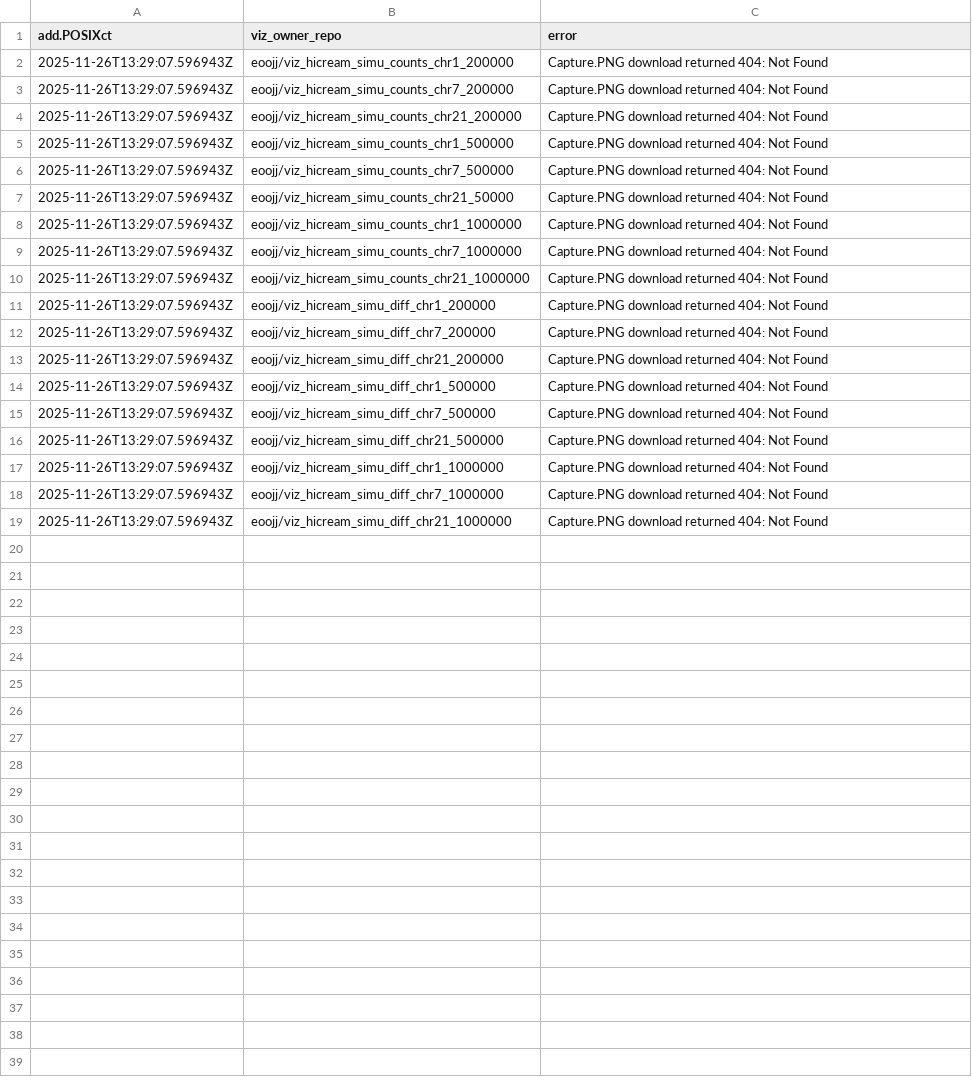
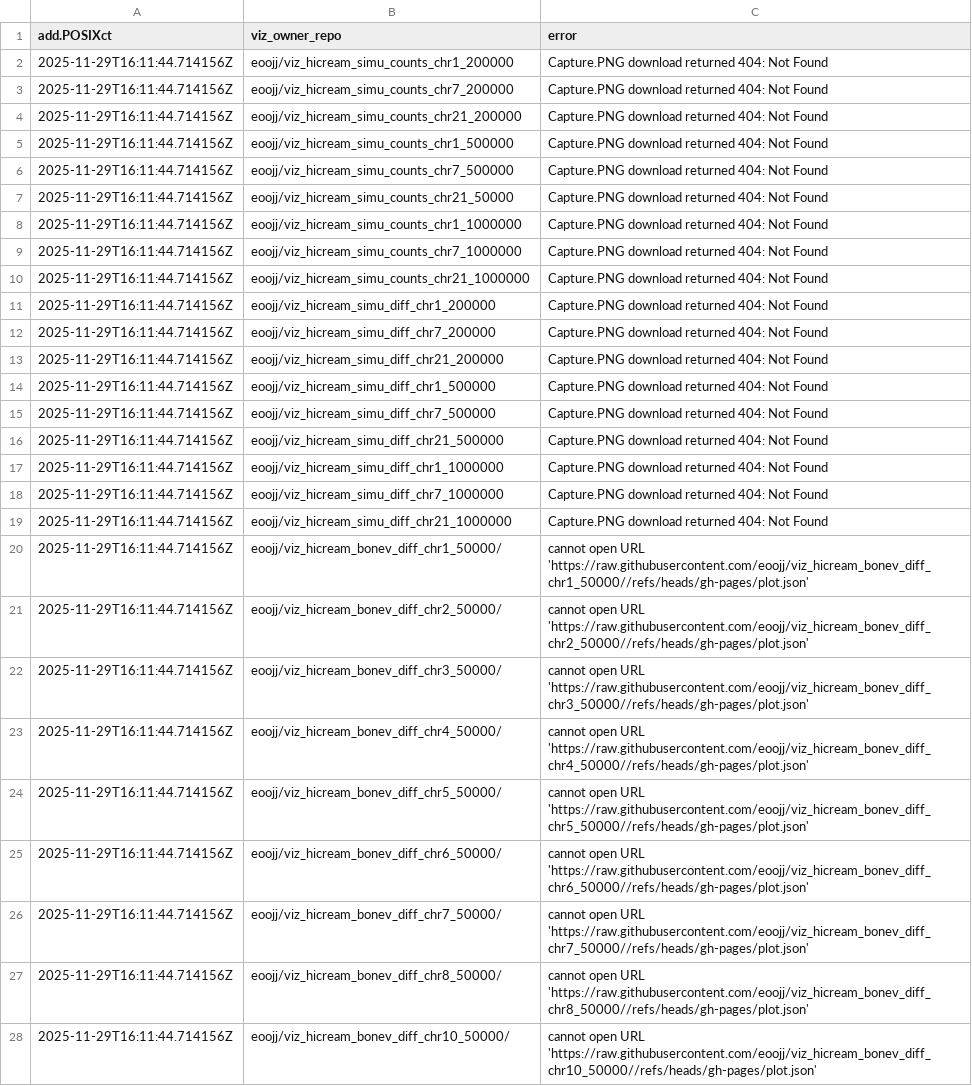
Before and after one commit to eoojj/gallery, a CSV file: error.csv, drawn as a sheet; only a part is shown; the diff covers the shown part only.

```diff
--- a/error.csv
+++ b/error.csv
@@ -1,19 +1,28 @@
 add.POSIXct,viz_owner_repo,error
-2025-11-26T13:29:07.596943Z,eoojj/viz_hicream_simu_counts_chr1_200000,Capture.PNG download returned 404: Not Found
-2025-11-26T13:29:07.596943Z,eoojj/viz_hicream_simu_counts_chr7_200000,Capture.PNG download returned 404: Not Found
-2025-11-26T13:29:07.596943Z,eoojj/viz_hicream_simu_counts_chr21_200000,Capture.PNG download returned 404: Not Found
-2025-11-26T13:29:07.596943Z,eoojj/viz_hicream_simu_counts_chr1_500000,Capture.PNG download returned 404: Not Found
-2025-11-26T13:29:07.596943Z,eoojj/viz_hicream_simu_counts_chr7_500000,Capture.PNG download returned 404: Not Found
-2025-11-26T13:29:07.596943Z,eoojj/viz_hicream_simu_counts_chr21_50000,Capture.PNG download returned 404: Not Found
-2025-11-26T13:29:07.596943Z,eoojj/viz_hicream_simu_counts_chr1_1000000,Capture.PNG download returned 404: Not Found
-2025-11-26T13:29:07.596943Z,eoojj/viz_hicream_simu_counts_chr7_1000000,Capture.PNG download returned 404: Not Found
-2025-11-26T13:29:07.596943Z,eoojj/viz_hicream_simu_counts_chr21_1000000,Capture.PNG download returned 404: Not Found
-2025-11-26T13:29:07.596943Z,eoojj/viz_hicream_simu_diff_chr1_200000,Capture.PNG download returned 404: Not Found
-2025-11-26T13:29:07.596943Z,eoojj/viz_hicream_simu_diff_chr7_200000,Capture.PNG download returned 404: Not Found
-2025-11-26T13:29:07.596943Z,eoojj/viz_hicream_simu_diff_chr21_200000,Capture.PNG download returned 404: Not Found
-2025-11-26T13:29:07.596943Z,eoojj/viz_hicream_simu_diff_chr1_500000,Capture.PNG download returned 404: Not Found
-2025-11-26T13:29:07.596943Z,eoojj/viz_hicream_simu_diff_chr7_500000,Capture.PNG download returned 404: Not Found
-2025-11-26T13:29:07.596943Z,eoojj/viz_hicream_simu_diff_chr21_500000,Capture.PNG download returned 404: Not Found
-2025-11-26T13:29:07.596943Z,eoojj/viz_hicream_simu_diff_chr1_1000000,Capture.PNG download returned 404: Not Found
-2025-11-26T13:29:07.596943Z,eoojj/viz_hicream_simu_diff_chr7_1000000,Capture.PNG download returned 404: Not Found
-2025-11-26T13:29:07.596943Z,eoojj/viz_hicream_simu_diff_chr21_1000000,Capture.PNG download returned 404: Not Found
+2025-11-29T16:11:44.714156Z,eoojj/viz_hicream_simu_counts_chr1_200000,Capture.PNG download returned 404: Not Found
+2025-11-29T16:11:44.714156Z,eoojj/viz_hicream_simu_counts_chr7_200000,Capture.PNG download returned 404: Not Found
+2025-11-29T16:11:44.714156Z,eoojj/viz_hicream_simu_counts_chr21_200000,Capture.PNG download returned 404: Not Found
+2025-11-29T16:11:44.714156Z,eoojj/viz_hicream_simu_counts_chr1_500000,Capture.PNG download returned 404: Not Found
+2025-11-29T16:11:44.714156Z,eoojj/viz_hicream_simu_counts_chr7_500000,Capture.PNG download returned 404: Not Found
+2025-11-29T16:11:44.714156Z,eoojj/viz_hicream_simu_counts_chr21_50000,Capture.PNG download returned 404: Not Found
+2025-11-29T16:11:44.714156Z,eoojj/viz_hicream_simu_counts_chr1_1000000,Capture.PNG download returned 404: Not Found
+2025-11-29T16:11:44.714156Z,eoojj/viz_hicream_simu_counts_chr7_1000000,Capture.PNG download returned 404: Not Found
+2025-11-29T16:11:44.714156Z,eoojj/viz_hicream_simu_counts_chr21_1000000,Capture.PNG download returned 404: Not Found
+2025-11-29T16:11:44.714156Z,eoojj/viz_hicream_simu_diff_chr1_200000,Capture.PNG download returned 404: Not Found
+2025-11-29T16:11:44.714156Z,eoojj/viz_hicream_simu_diff_chr7_200000,Capture.PNG download returned 404: Not Found
+2025-11-29T16:11:44.714156Z,eoojj/viz_hicream_simu_diff_chr21_200000,Capture.PNG download returned 404: Not Found
+2025-11-29T16:11:44.714156Z,eoojj/viz_hicream_simu_diff_chr1_500000,Capture.PNG download returned 404: Not Found
+2025-11-29T16:11:44.714156Z,eoojj/viz_hicream_simu_diff_chr7_500000,Capture.PNG download returned 404: Not Found
+2025-11-29T16:11:44.714156Z,eoojj/viz_hicream_simu_diff_chr21_500000,Capture.PNG download returned 404: Not Found
+2025-11-29T16:11:44.714156Z,eoojj/viz_hicream_simu_diff_chr1_1000000,Capture.PNG download returned 404: Not Found
+2025-11-29T16:11:44.714156Z,eoojj/viz_hicream_simu_diff_chr7_1000000,Capture.PNG download returned 404: Not Found
+2025-11-29T16:11:44.714156Z,eoojj/viz_hicream_simu_diff_chr21_1000000,Capture.PNG download returned 404: Not Found
+2025-11-29T16:11:44.714156Z,eoojj/viz_hicream_bonev_diff_chr1_50000/,cannot open URL 'https://raw.githubusercontent.com/eoojj/viz_hicream_bonev_diff_chr1_50000//refs/heads/gh-pages/plot.json'
+2025-11-29T16:11:44.714156Z,eoojj/viz_hicream_bonev_diff_chr2_50000/,cannot open URL 'https://raw.githubusercontent.com/eoojj/viz_hicream_bonev_diff_chr2_50000//refs/heads/gh-pages/plot.json'
+2025-11-29T16:11:44.714156Z,eoojj/viz_hicream_bonev_diff_chr3_50000/,cannot open URL 'https://raw.githubusercontent.com/eoojj/viz_hicream_bonev_diff_chr3_50000//refs/heads/gh-pages/plot.json'
+2025-11-29T16:11:44.714156Z,eoojj/viz_hicream_bonev_diff_chr4_50000/,cannot open URL 'https://raw.githubusercontent.com/eoojj/viz_hicream_bonev_diff_chr4_50000//refs/heads/gh-pages/plot.json'
+2025-11-29T16:11:44.714156Z,eoojj/viz_hicream_bonev_diff_chr5_50000/,cannot open URL 'https://raw.githubusercontent.com/eoojj/viz_hicream_bonev_diff_chr5_50000//refs/heads/gh-pages/plot.json'
+2025-11-29T16:11:44.714156Z,eoojj/viz_hicream_bonev_diff_chr6_50000/,cannot open URL 'https://raw.githubusercontent.com/eoojj/viz_hicream_bonev_diff_chr6_50000//refs/heads/gh-pages/plot.json'
+2025-11-29T16:11:44.714156Z,eoojj/viz_hicream_bonev_diff_chr7_50000/,cannot open URL 'https://raw.githubusercontent.com/eoojj/viz_hicream_bonev_diff_chr7_50000//refs/heads/gh-pages/plot.json'
+2025-11-29T16:11:44.714156Z,eoojj/viz_hicream_bonev_diff_chr8_50000/,cannot open URL 'https://raw.githubusercontent.com/eoojj/viz_hicream_bonev_diff_chr8_50000//refs/heads/gh-pages/plot.json'
+2025-11-29T16:11:44.714156Z,eoojj/viz_hicream_bonev_diff_chr10_50000/,cannot open URL 'https://raw.githubusercontent.com/eoojj/viz_hicream_bonev_diff_chr10_50000//refs/heads/gh-pages/plot.json'
```
Also changed, not shown: 2 added rows elsewhere in this file, meta.csv, 21 other files.
